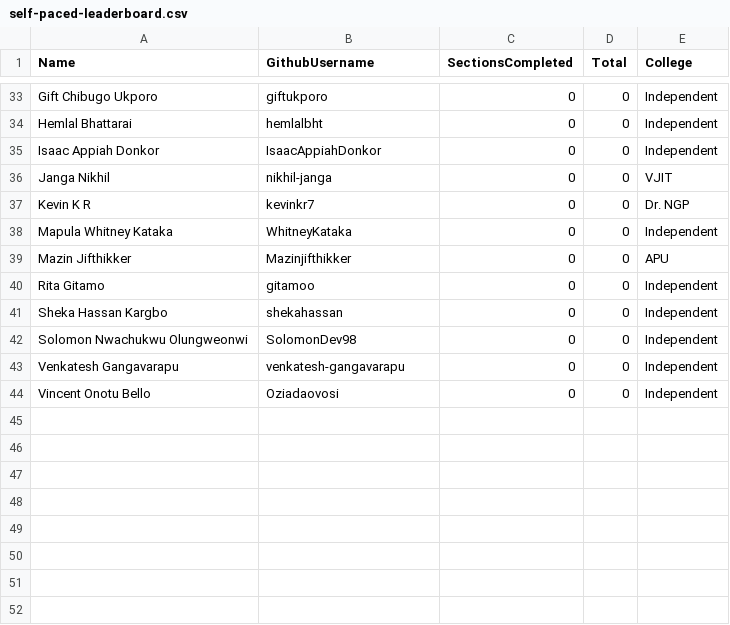
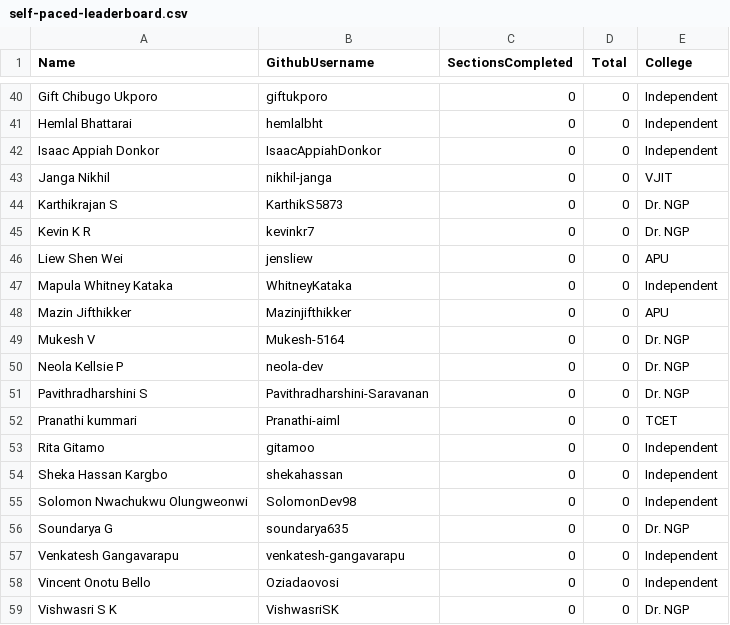
Before and after one commit to pravinmishraaws/dmi.pravinmishra.com, a CSV file: data/self-paced-leaderboard.csv, drawn as a sheet; only a part is shown, gaps mark what is left out; the diff covers the shown part only.

```diff
--- a/data/self-paced-leaderboard.csv
+++ b/data/self-paced-leaderboard.csv
@@ -36,5 +43,11 @@ Isaac Appiah Donkor,IsaacAppiahDonkor,0,0,Independent
 Janga Nikhil,nikhil-janga,0,0,VJIT
+Karthikrajan S,KarthikS5873,0,0,Dr. NGP
 Kevin K R,kevinkr7,0,0,Dr. NGP
+Liew Shen Wei,jensliew,0,0,APU
 Mapula Whitney Kataka,WhitneyKataka,0,0,Independent
 Mazin Jifthikker,Mazinjifthikker,0,0,APU
+Mukesh V,Mukesh-5164,0,0,Dr. NGP
+Neola Kellsie P,neola-dev,0,0,Dr. NGP
+Pavithradharshini S,Pavithradharshini-Saravanan,0,0,Dr. NGP
+Pranathi kummari,Pranathi-aiml,0,0,TCET
 Rita Gitamo,gitamoo,0,0,Independent
@@ -42,3 +55,5 @@ Sheka Hassan Kargbo,shekahassan,0,0,Independent
 Solomon Nwachukwu Olungweonwi,SolomonDev98,0,0,Independent
+Soundarya G,soundarya635,0,0,Dr. NGP
 Venkatesh Gangavarapu,venkatesh-gangavarapu,0,0,Independent
 Vincent Onotu Bello,Oziadaovosi,0,0,Independent
+Vishwasri S K,VishwasriSK,0,0,Dr. NGP
```
Also changed, not shown: 8 added rows and 1 removed row elsewhere in this file, 57 other files.
